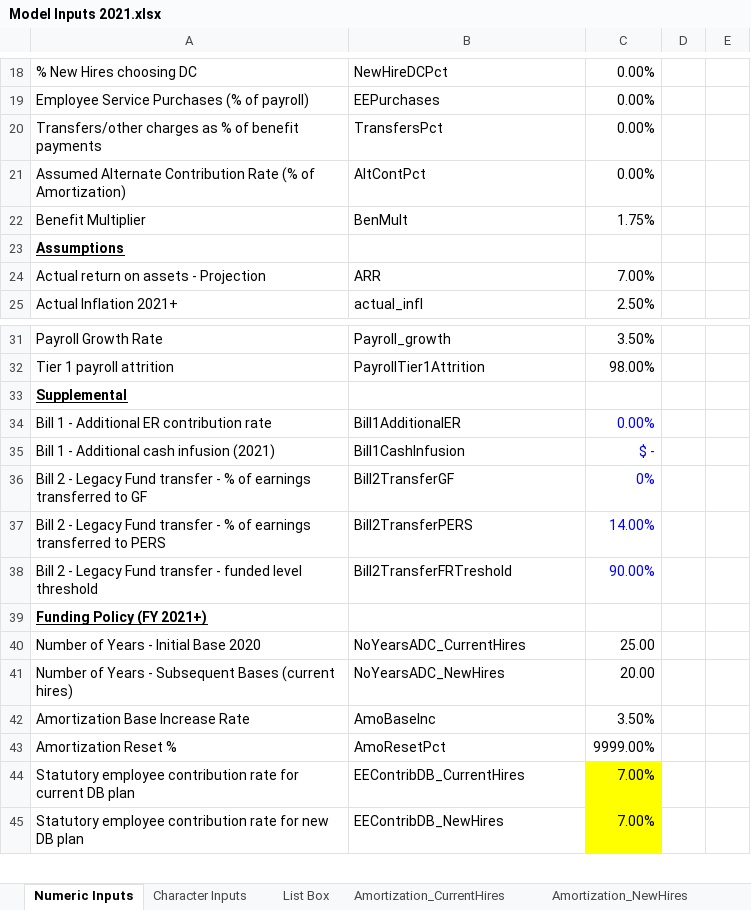
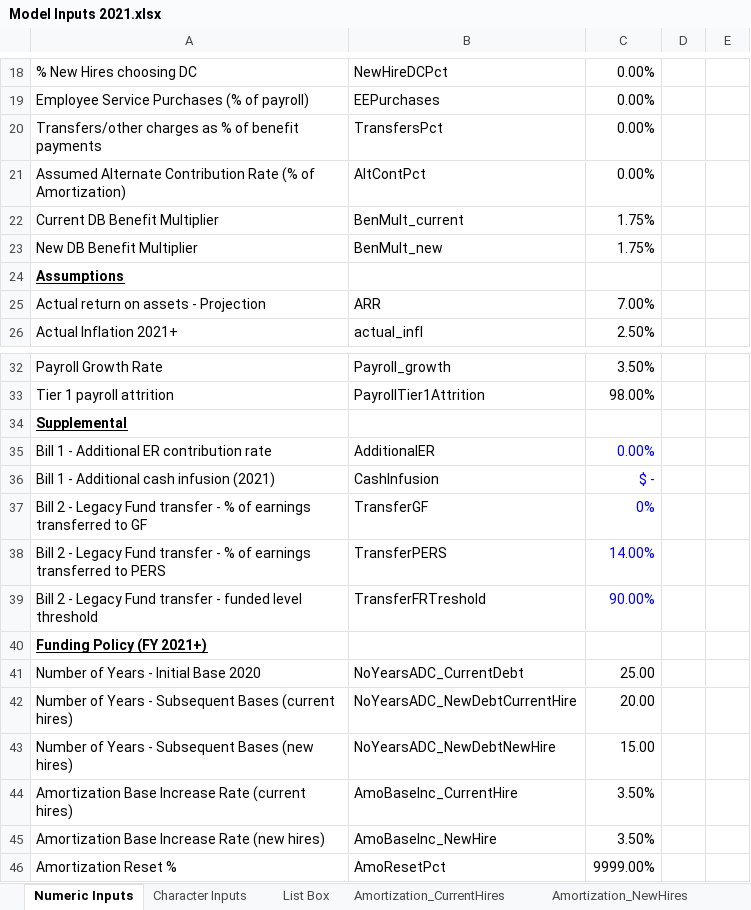
Before and after one commit to sbhaga5/NDPERS-Model, an Excel workbook: Model Inputs 2021.xlsx, sheet Numeric Inputs, drawn as a sheet; only a part is shown, gaps mark what is left out; the shorter side is filled out with more unchanged rows; values as stored, in another font and other column widths than the file's, no borders; conditional formats not drawn; addresses are those after the commit; the diff names each change by its address in the sheet, - before the commit and + after, or states it on an @@ line.

```diff
--- a/Model Inputs 2021.xlsx (sheet Numeric Inputs)
+++ b/Model Inputs 2021.xlsx (sheet Numeric Inputs)
+row 22: Current DB Benefit Multiplier | BenMult_current | 1.75%
-A23: Benefit Multiplier
+A23: New DB Benefit Multiplier
-B23: BenMult
+B23: BenMult_new
-B35: Bill1AdditionalER
+B35: AdditionalER
-B36: Bill1CashInfusion
+B36: CashInfusion
-B37: Bill2TransferGF
+B37: TransferGF
-B38: Bill2TransferPERS
+B38: TransferPERS
-B39: Bill2TransferFRTreshold
+B39: TransferFRTreshold
-B41: NoYearsADC_CurrentHires
+B41: NoYearsADC_CurrentDebt
-B42: NoYearsADC_NewHires
+B42: NoYearsADC_NewDebtCurrentHire
+row 43: Number of Years - Subsequent Bases (new hires) | NoYearsADC_NewDebtNewHire | 15.00
+row 44: Amortization Base Increase Rate (current hires) | AmoBaseInc_CurrentHire | 3.50%
-A45: Amortization Base Increase Rate
+A45: Amortization Base Increase Rate (new hires)
-B45: AmoBaseInc
+B45: AmoBaseInc_NewHire
```
Also changed, not shown: sheet Historical Data, sheet Character Inputs, formulas that keep their value, 1 other file.
